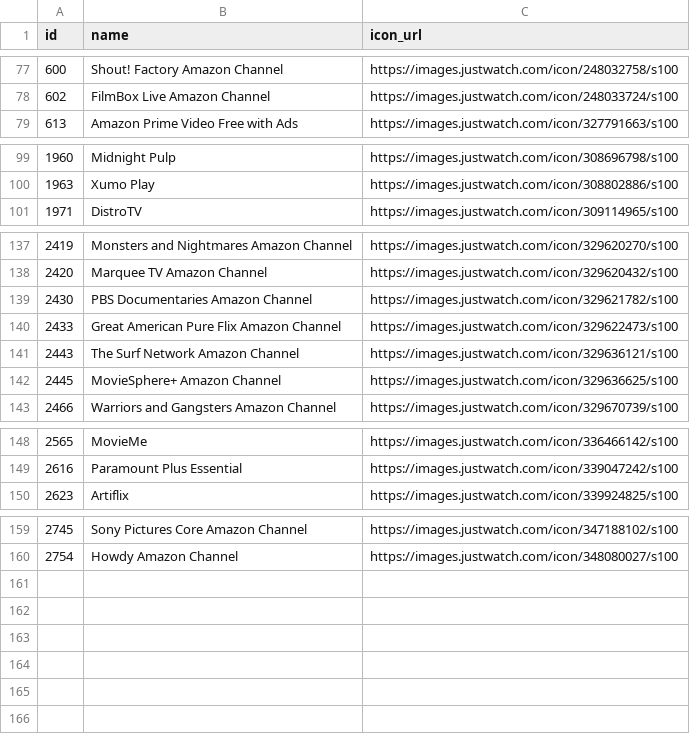
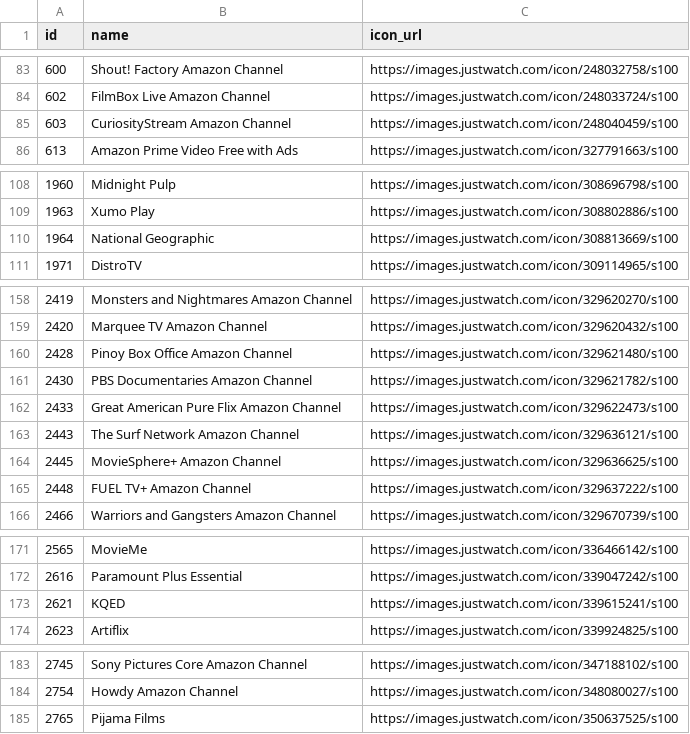
Before and after one commit to ScottGuthart/movietable, a CSV file: seed/providers.csv, drawn as a sheet; only a part is shown, gaps mark what is left out; the diff covers the shown part only; the diff names each change by its address in the sheet, - before the commit and + after, or states it on an @@ line.

```diff
--- a/seed/providers.csv
+++ b/seed/providers.csv
+row 85: 603 | CuriosityStream Amazon Channel | https://images.justwatch.com/icon/248040459/s100
+row 110: 1964 | National Geographic | https://images.justwatch.com/icon/308813669/s100
+row 160: 2428 | Pinoy Box Office Amazon Channel | https://images.justwatch.com/icon/329621480/s100
+row 165: 2448 | FUEL TV+ Amazon Channel | https://images.justwatch.com/icon/329637222/s100
+row 173: 2621 | KQED | https://images.justwatch.com/icon/339615241/s100
+row 185: 2765 | Pijama Films | https://images.justwatch.com/icon/350637525/s100
```
Also changed, not shown: 19 added rows elsewhere in this file, 16 other files.
